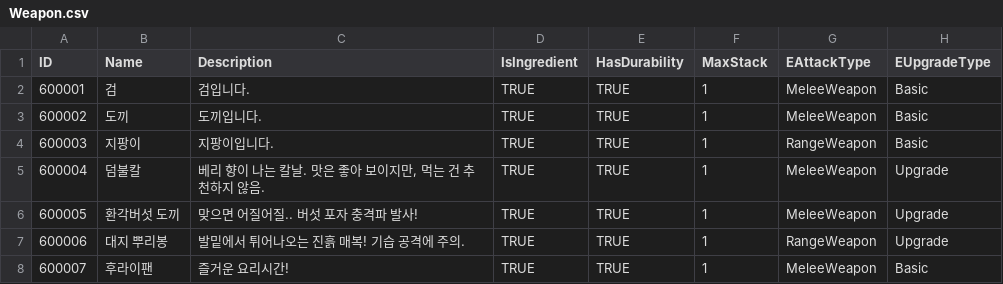
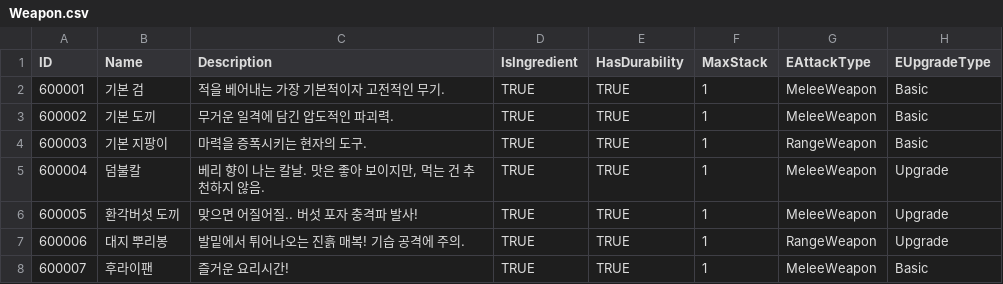
Before and after one commit to ssunpark/eat-or-die, a CSV file: Assets/StreamingAssets/ItemCSV/Weapon.csv, drawn as a sheet; only a part is shown; the diff names each change by its address in the sheet, - before the commit and + after, or states it on an @@ line.

```diff
--- a/Assets/StreamingAssets/ItemCSV/Weapon.csv
+++ b/Assets/StreamingAssets/ItemCSV/Weapon.csv
-B2 (Name): 검
+B2 (Name): 기본 검
-C2 (Description): 검입니다.
+C2 (Description): 적을 베어내는 가장 기본적이자 고전적인 무기.
-B3 (Name): 도끼
+B3 (Name): 기본 도끼
-C3 (Description): 도끼입니다.
+C3 (Description): 무거운 일격에 담긴 압도적인 파괴력.
-B4 (Name): 지팡이
+B4 (Name): 기본 지팡이
-C4 (Description): 지팡이입니다.
+C4 (Description): 마력을 증폭시키는 현자의 도구.
```
Also changed, not shown: Assets/StreamingAssets/ItemCSV/Food.csv, Assets/StreamingAssets/NpcCSV/NpcItem.csv, 1 other file.
